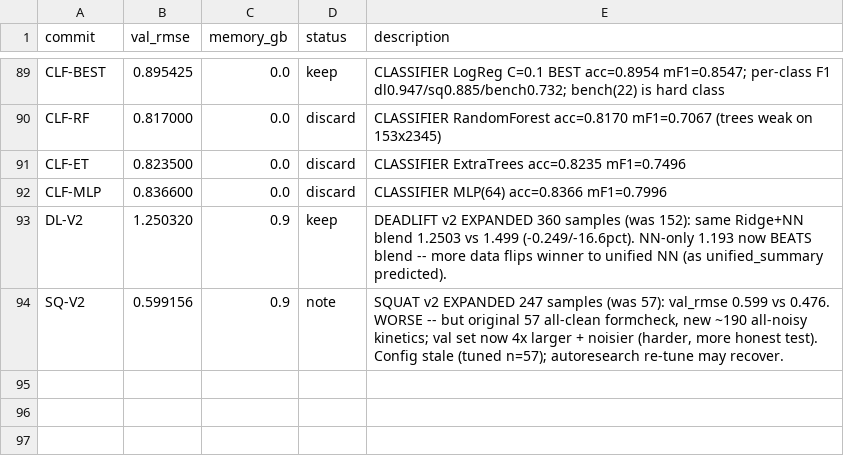
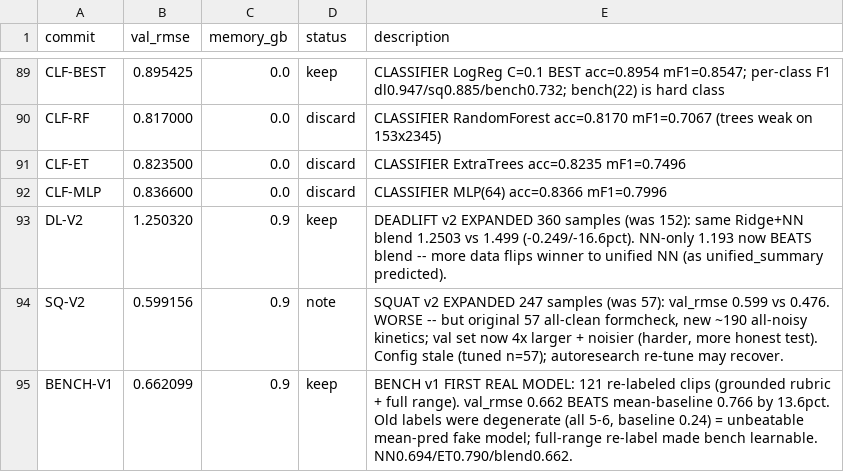
Before and after one commit to Theoya/autoresearch, a TSV file: results.tsv, drawn as a sheet; only a part is shown, gaps mark what is left out; the diff names each change by its address in the sheet, - before the commit and + after, or states it on an @@ line.

Commit message:
Bench v1: first REAL bench model (0.662 beats 0.766 baseline by 13.6%); full-range re-label fixed degenerate labels

```diff
--- a/results.tsv
+++ b/results.tsv
+row 95: BENCH-V1 | 0.662099 | 0.9 | keep | BENCH v1 FIRST REAL MODEL: 121 re-labeled clips (grounded rubric + full range). val_rmse 0.662 BEATS mean-baseline 0.766 by 13.6pct. Old labels were degenerate (all 5-6, baseline 0.24) = unbeatable mean-pred fake model; full-range re-label made bench learnable. NN0.694/ET0.790/blend0.662.
```
Also changed, not shown: 3 other files.
